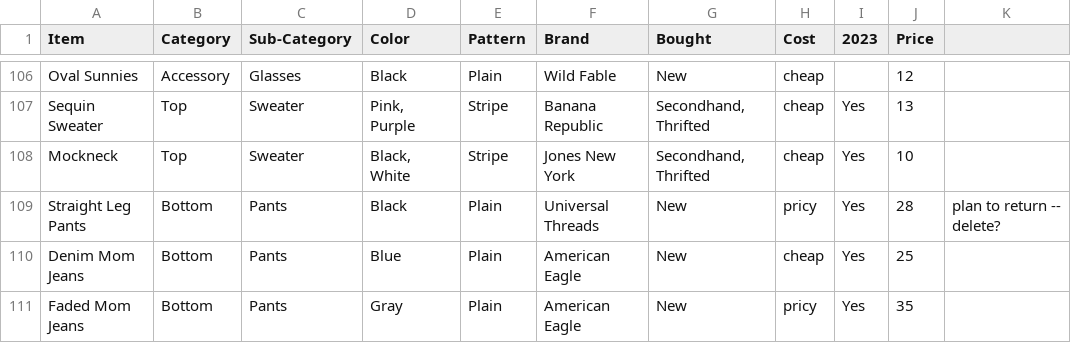
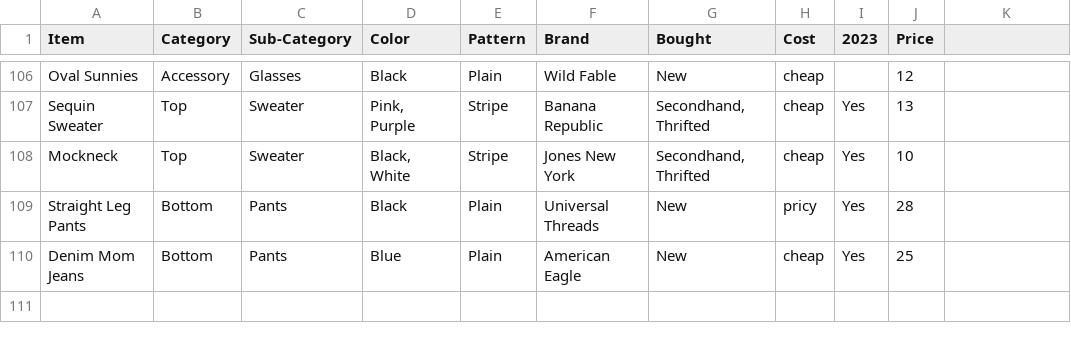
Before and after one commit to jasmineortega/SheWoreWhat, a CSV file: data/ClosetData.csv, drawn as a sheet; only a part is shown, gaps mark what is left out; the diff names each change by its address in the sheet, - before the commit and + after, or states it on an @@ line.

Commit message:
data: returned an item

```diff
--- a/data/ClosetData.csv
+++ b/data/ClosetData.csv
-K109: plan to return -- delete?
+K109: (empty)
-row 111: Faded Mom Jeans | Bottom | Pants | Gray | Plain | American Eagle | New | pricy | Yes | 35
```
